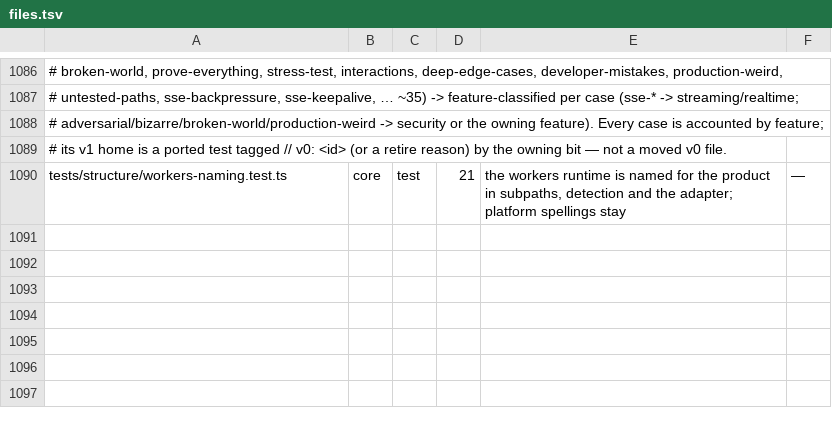
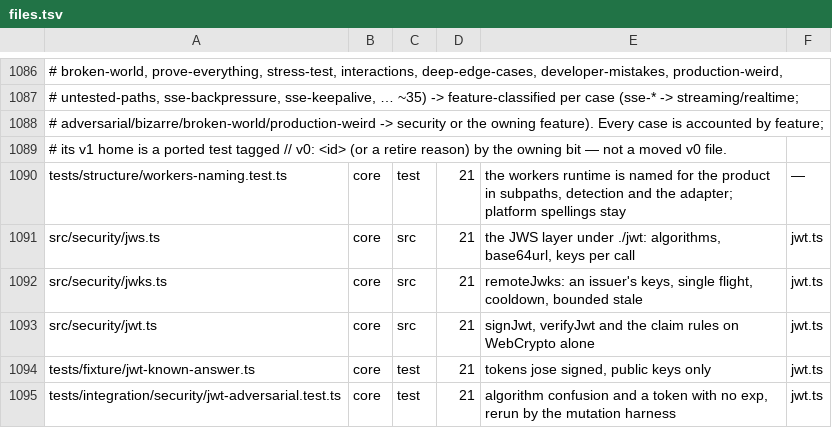
Before and after one commit to lovrozagar/honey, a TSV file: blueprint/files.tsv, drawn as a sheet; only a part is shown, gaps mark what is left out; the diff names each change by its address in the sheet, - before the commit and + after, or states it on an @@ line.

Commit message:
feat(core): sign and verify jwts on webcrypto alone
Apps on Node, Bun and Workers verify tokens without a JWT library. Keys
are imported per call, so no secret sits in module state, and remoteJwks
keeps its cache in the source it returns.

secret, jwk and jwks are exclusive, so a token cannot choose which kind
of key verifies it. exp is required unless a caller opts out, and jwks
requires audience and issuer, since an issuer's keys sign every app's
tokens. Every refusal is a result; a throw means bad configuration or an
issuer that cannot be reached with no usable keys held.

A fetch left open by a finished Workers request never settles, so one
older than its own timeout is replaced rather than waited on forever.

```diff
--- a/blueprint/files.tsv
+++ b/blueprint/files.tsv
+row 1091: src/security/jws.ts | core | src | 21 | the JWS layer under ./jwt: algorithms, base64url, keys per call | jwt.ts
+row 1092: src/security/jwks.ts | core | src | 21 | remoteJwks: an issuer's keys, single flight, cooldown, bounded stale | jwt.ts
+row 1093: src/security/jwt.ts | core | src | 21 | signJwt, verifyJwt and the claim rules on WebCrypto alone | jwt.ts
+row 1094: tests/fixture/jwt-known-answer.ts | core | test | 21 | tokens jose signed, public keys only | jwt.ts
+row 1095: tests/integration/security/jwt-adversarial.test.ts | core | test | 21 | algorithm confusion and a token with no exp, rerun by the mutation harness | jwt.ts
```
Also changed, not shown: 22 other files.
